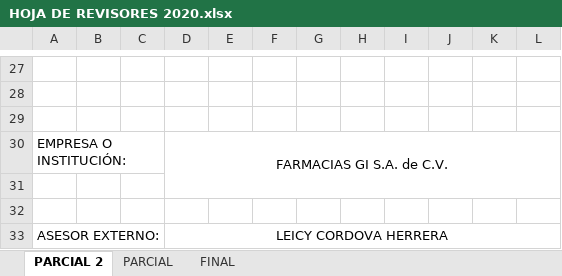
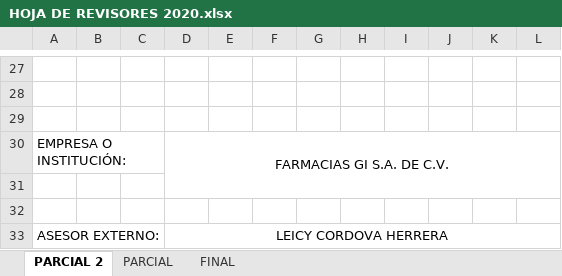
Before and after one commit to HeberZabdiel/FarmaciaGiDocumentos, an Excel workbook: FORMATOS RELLENADOS ITO RESI 1516 OK ENVIADOS/ENVIAR ASESOR UNO FORMATOS REVISION/HOJA DE REVISORES 2020.xlsx, sheet PARCIAL 2, drawn as a sheet; only a part is shown, gaps mark what is left out; values as stored, in another font and other column widths than the file's, no borders; charts and pictures not drawn; the diff names each change by its address in the sheet, - before the commit and + after, or states it on an @@ line.

```diff
--- a/FORMATOS RELLENADOS ITO RESI 1516 OK ENVIADOS/ENVIAR ASESOR UNO FORMATOS REVISION/HOJA DE REVISORES 2020.xlsx (sheet PARCIAL 2)
+++ b/FORMATOS RELLENADOS ITO RESI 1516 OK ENVIADOS/ENVIAR ASESOR UNO FORMATOS REVISION/HOJA DE REVISORES 2020.xlsx (sheet PARCIAL 2)
-D30: FARMACIAS GI S.A. de C.V.
+D30: FARMACIAS GI S.A. DE C.V.
```
Also changed, not shown: sheet FINAL, sheet PARCIAL.
